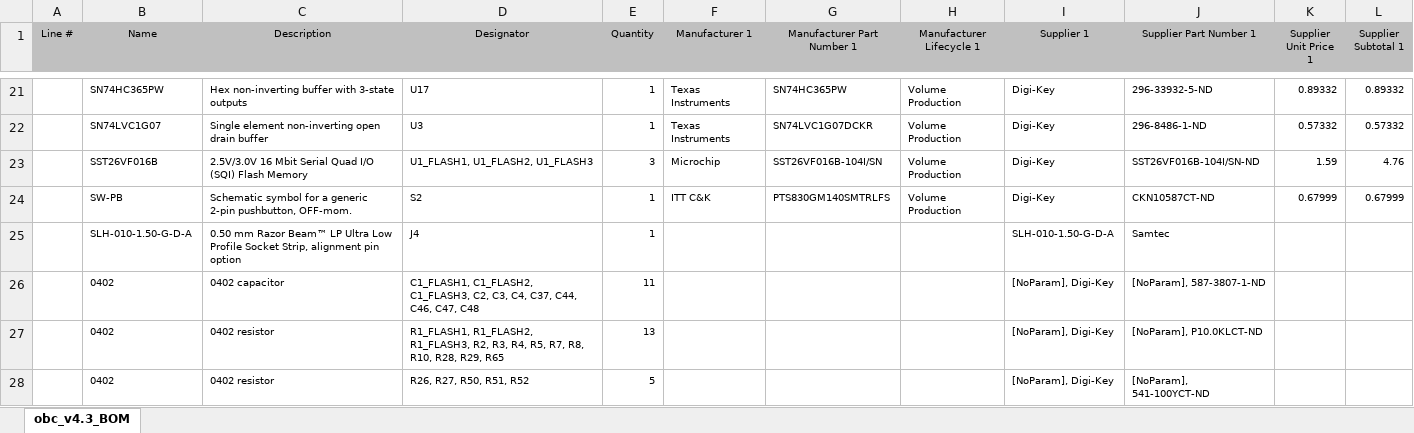
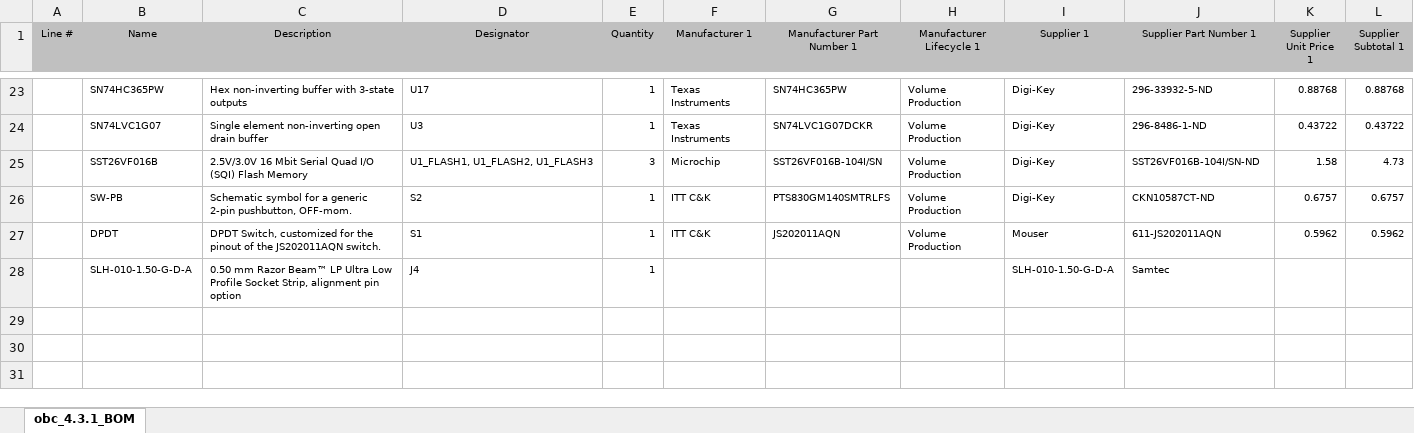
Before and after one commit to utat-ss/HERON-pcbs, an Excel workbook: bus/obc/Project Outputs for obc/obc_v4.3_BOM.xlsx, sheet obc_4.3.1_BOM, drawn as a sheet; only a part is shown, gaps mark what is left out; values as stored, in another font and other column widths than the file's, no borders; removed rows and columns are numbered as before the commit, all else as after; the diff covers the shown part only; the diff names each change by its address in the sheet, - before the commit and + after, or states it on an @@ line.

```diff
--- a/bus/obc/Project Outputs for obc/obc_v4.3_BOM.xlsx (sheet obc_4.3.1_BOM)
+++ b/bus/obc/Project Outputs for obc/obc_v4.3_BOM.xlsx (sheet obc_4.3.1_BOM)
-sheet tab: obc_v4.3_BOM
+sheet tab: obc_4.3.1_BOM
-K23 (Supplier Unit Price 1): 0.89332
+K23 (Supplier Unit Price 1): 0.88768
-L23 (Supplier Subtotal 1): 0.89332
+L23 (Supplier Subtotal 1): 0.88768
-K24 (Supplier Unit Price 1): 0.57332
+K24 (Supplier Unit Price 1): 0.43722
-L24 (Supplier Subtotal 1): 0.57332
+L24 (Supplier Subtotal 1): 0.43722
-K25 (Supplier Unit Price 1): 1.59
+K25 (Supplier Unit Price 1): 1.58
-L25 (Supplier Subtotal 1): 4.76
+L25 (Supplier Subtotal 1): 4.73
-K26 (Supplier Unit Price 1): 0.67999
+K26 (Supplier Unit Price 1): 0.6757
-L26 (Supplier Subtotal 1): 0.67999
+L26 (Supplier Subtotal 1): 0.6757
+row 27:  | DPDT | DPDT Switch, customized for the pinout of the JS202011AQN switch. | S1 | 1 | ITT C&K | JS202011AQN | Volume Production | Mouser | 611-JS202011AQN | 0.5962 | 0.5962
-row 26:  | 0402 | 0402 capacitor | C1_FLASH1, C1_FLASH2, C1_FLASH3, C2, C3, C4, C37, C44, C46, C47, C48 | 11 |  |  |  | [NoParam], Digi-Key | [NoParam], 587-3807-1-ND
-row 27:  | 0402 | 0402 resistor | R1_FLASH1, R1_FLASH2, R1_FLASH3, R2, R3, R4, R5, R7, R8, R10, R28, R29, R65 | 13 |  |  |  | [NoParam], Digi-Key | [NoParam], P10.0KLCT-ND
-row 28:  | 0402 | 0402 resistor | R26, R27, R50, R51, R52 | 5 |  |  |  | [NoParam], Digi-Key | [NoParam], 541-100YCT-ND
```
Also changed, not shown: 3 added rows, 1 removed row and 30 edited cells elsewhere in this sheet, 3 other files.
